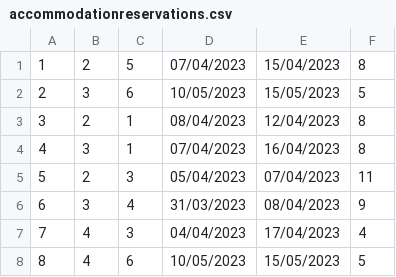
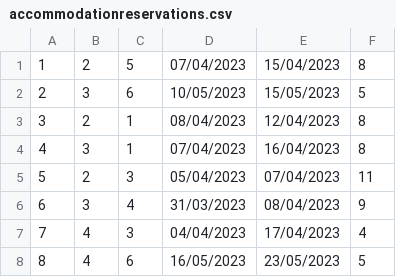
Before and after one commit to HelenaJovic/SIMS-Projekat, a CSV file: InitialProject/InitialProject/Resources/Data/accommodationreservations.csv, drawn as a sheet.

```diff
--- a/InitialProject/InitialProject/Resources/Data/accommodationreservations.csv
+++ b/InitialProject/InitialProject/Resources/Data/accommodationreservations.csv
@@ -7,2 +7,2 @@
 7|4|3|04/04/2023|17/04/2023|4
-8|4|6|10/05/2023|15/05/2023|5
+8|4|6|16/05/2023|23/05/2023|5
```
Also changed, not shown: InitialProject/InitialProject/Resources/Data/tours.csv, 4 other files.
